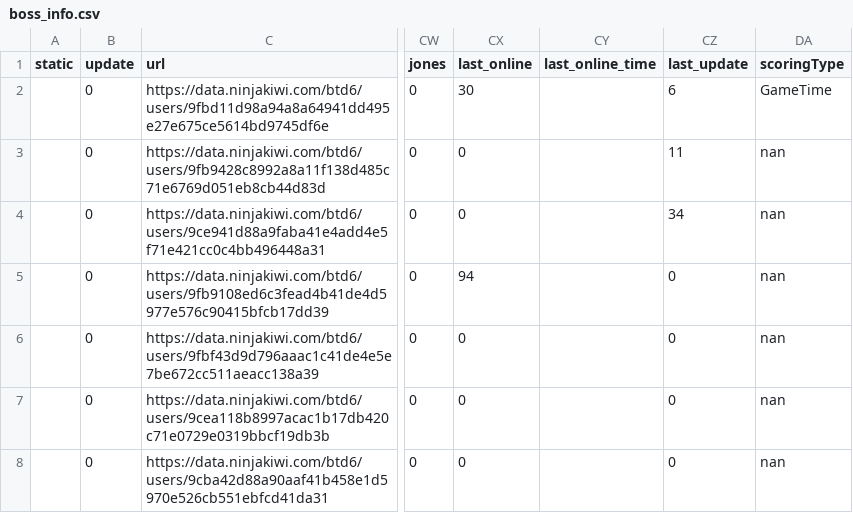
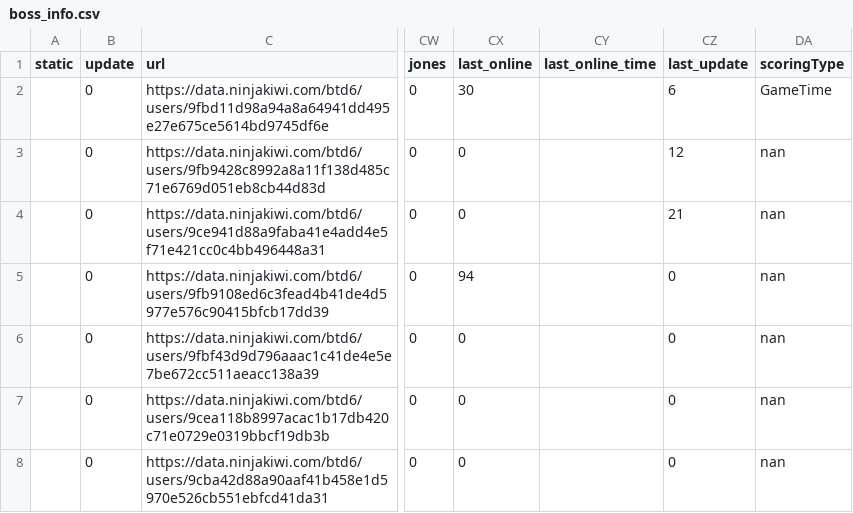
Before and after one commit to ducanup01/btd6boss, a CSV file: boss_info.csv, drawn as a sheet; only a part is shown, gaps mark what is left out; the diff covers the shown part only; the diff names each change by its address in the sheet, - before the commit and + after, or states it on an @@ line.

```diff
--- a/boss_info.csv
+++ b/boss_info.csv
-CZ3 (last_update): 11
+CZ3 (last_update): 12
-CZ4 (last_update): 34
+CZ4 (last_update): 21
```
Also changed, not shown: 120 edited cells elsewhere in this file, boss_elite_info.csv.
